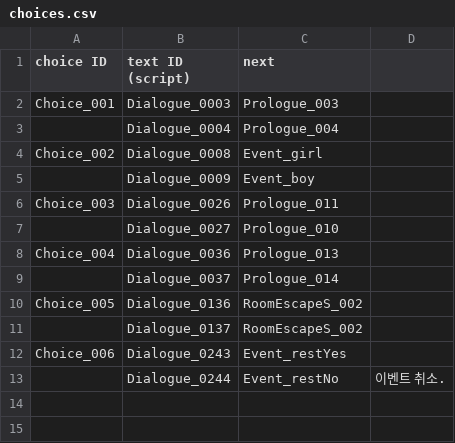
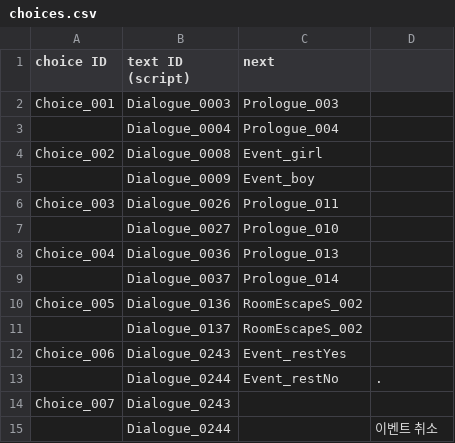
Before and after one commit to ollan365/Fate, a CSV file: Assets/Resources/Datas/choices.csv, drawn as a sheet.

```diff
--- a/Assets/Resources/Datas/choices.csv
+++ b/Assets/Resources/Datas/choices.csv
@@ -12,2 +12,4 @@ Choice_005,Dialogue_0136,RoomEscapeS_002,
 Choice_006,Dialogue_0243,Event_restYes,
-,Dialogue_0244,Event_restNo,이벤트 취소.
+,Dialogue_0244,Event_restNo,.
+Choice_007,Dialogue_0243,,
+,Dialogue_0244,,이벤트 취소
```
Also changed, not shown: Assets/Resources/Datas/conditions.csv, Assets/Resources/Datas/dialogues.csv, 51 other files.
